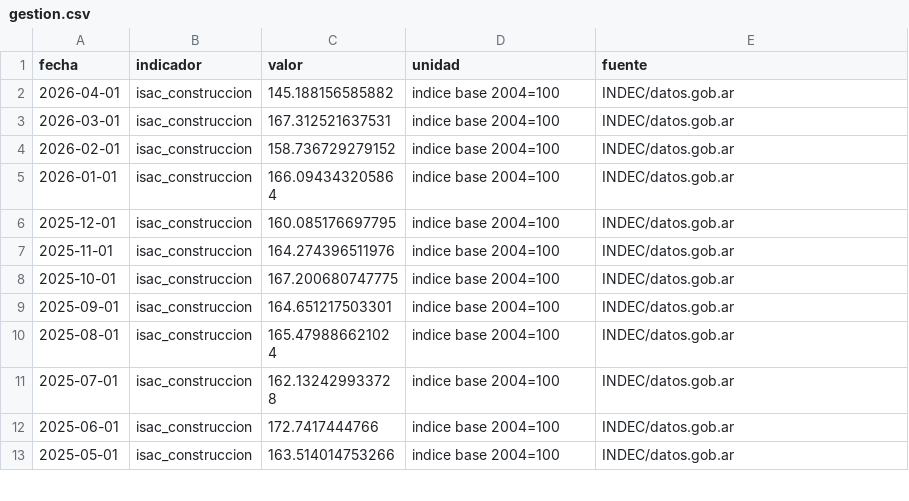
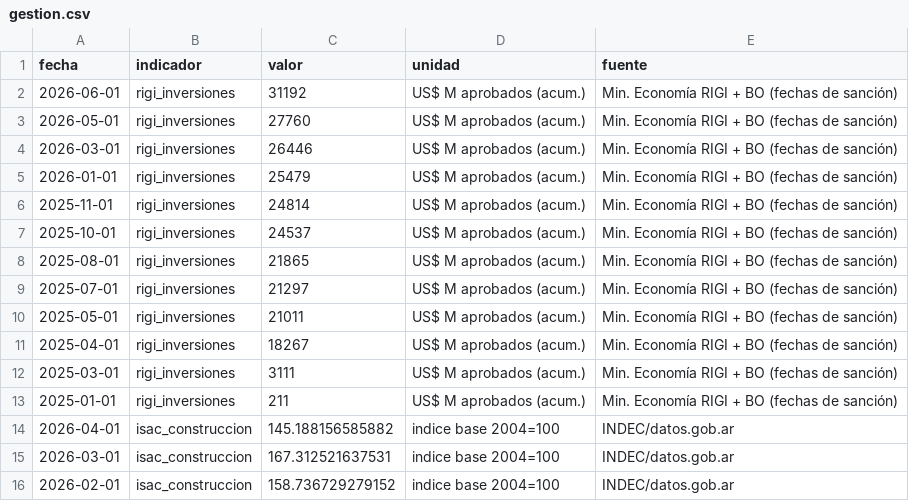
Before and after one commit to Juanpintoselso33/cigob-informe-coyuntura, a CSV file: projects/informe_coyuntura/output/series/gestion.csv, drawn as a sheet; only a part is shown; the shorter side is filled out with more unchanged rows; the diff names each change by its address in the sheet, - before the commit and + after, or states it on an @@ line.

```diff
--- a/projects/informe_coyuntura/output/series/gestion.csv
+++ b/projects/informe_coyuntura/output/series/gestion.csv
+row 2: 2026-06-01 | rigi_inversiones | 31192 | US$ M aprobados (acum.) | Min. Economía RIGI + BO (fechas de sanción)
+row 3: 2026-05-01 | rigi_inversiones | 27760 | US$ M aprobados (acum.) | Min. Economía RIGI + BO (fechas de sanción)
+row 4: 2026-03-01 | rigi_inversiones | 26446 | US$ M aprobados (acum.) | Min. Economía RIGI + BO (fechas de sanción)
+row 5: 2026-01-01 | rigi_inversiones | 25479 | US$ M aprobados (acum.) | Min. Economía RIGI + BO (fechas de sanción)
+row 6: 2025-11-01 | rigi_inversiones | 24814 | US$ M aprobados (acum.) | Min. Economía RIGI + BO (fechas de sanción)
+row 7: 2025-10-01 | rigi_inversiones | 24537 | US$ M aprobados (acum.) | Min. Economía RIGI + BO (fechas de sanción)
+row 8: 2025-08-01 | rigi_inversiones | 21865 | US$ M aprobados (acum.) | Min. Economía RIGI + BO (fechas de sanción)
+row 9: 2025-07-01 | rigi_inversiones | 21297 | US$ M aprobados (acum.) | Min. Economía RIGI + BO (fechas de sanción)
+row 10: 2025-05-01 | rigi_inversiones | 21011 | US$ M aprobados (acum.) | Min. Economía RIGI + BO (fechas de sanción)
+row 11: 2025-04-01 | rigi_inversiones | 18267 | US$ M aprobados (acum.) | Min. Economía RIGI + BO (fechas de sanción)
+row 12: 2025-03-01 | rigi_inversiones | 3111 | US$ M aprobados (acum.) | Min. Economía RIGI + BO (fechas de sanción)
+row 13: 2025-01-01 | rigi_inversiones | 211 | US$ M aprobados (acum.) | Min. Economía RIGI + BO (fechas de sanción)
```
Also changed, not shown: 6 other files.
